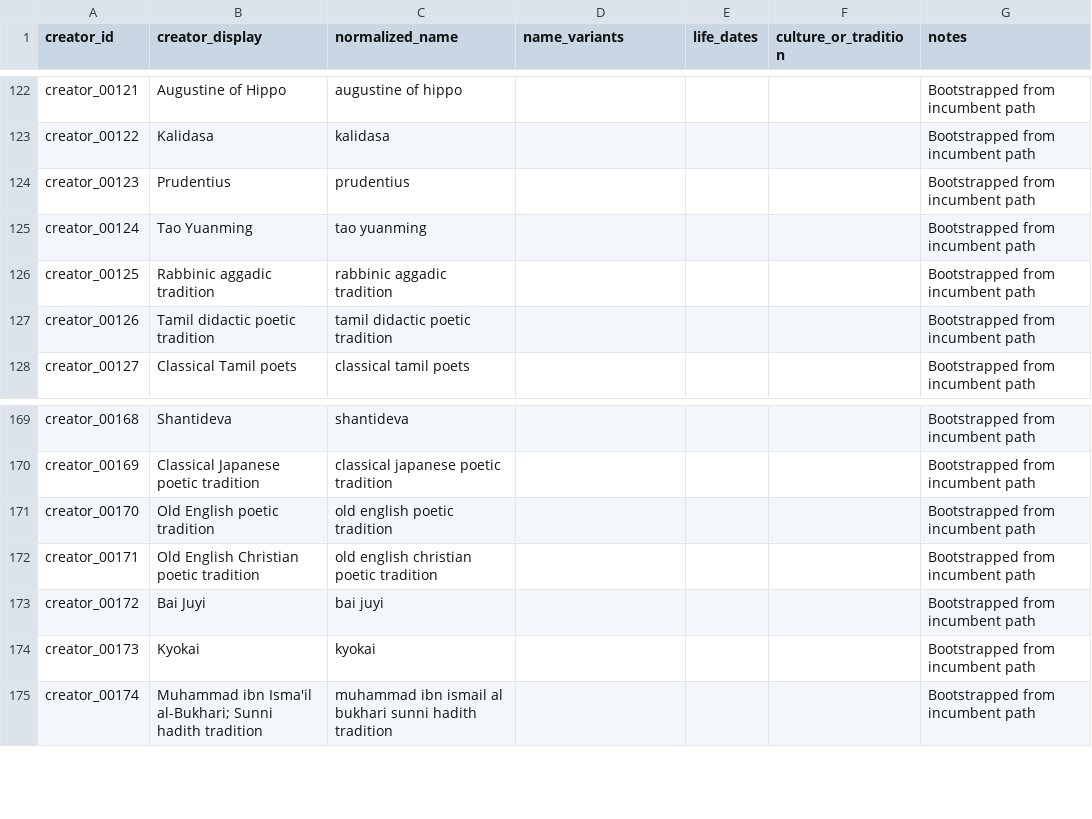
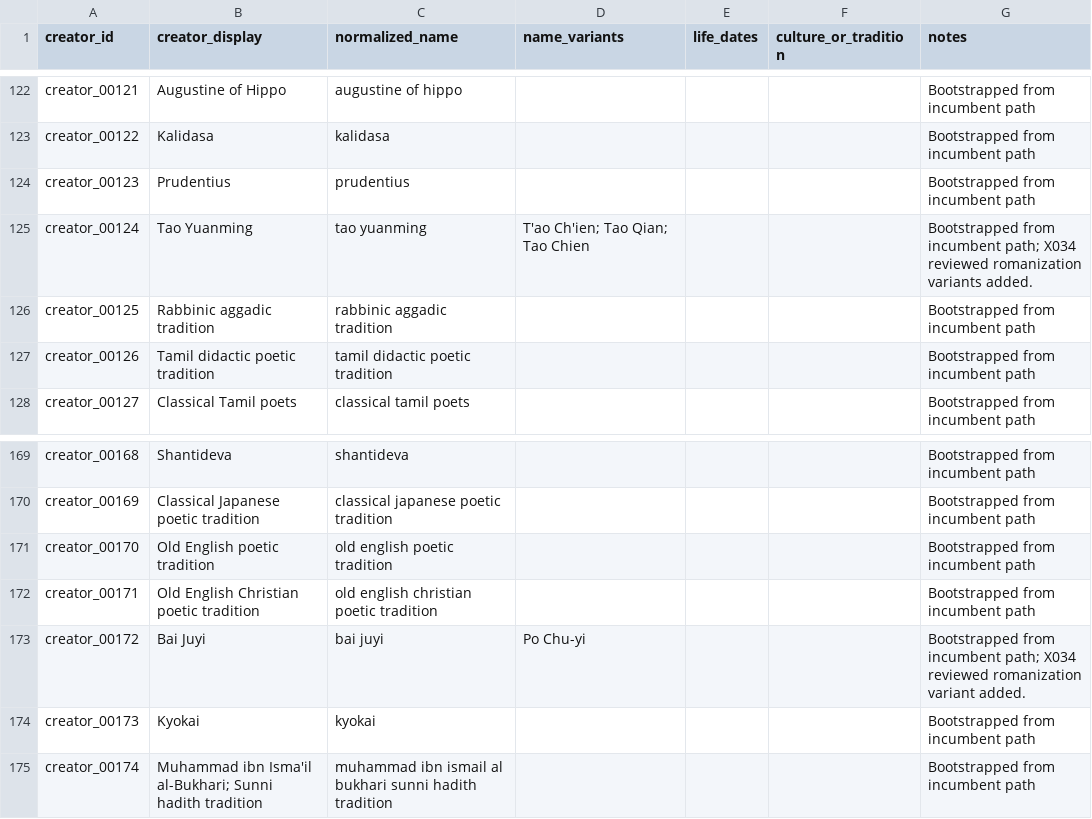
Before and after one commit to benjaminkramer50/benjaminkramer50.github.io, a TSV file: _planning/canon_build/tables/canon_creators.tsv, drawn as a sheet; only a part is shown, gaps mark what is left out.

```diff
--- a/_planning/canon_build/tables/canon_creators.tsv
+++ b/_planning/canon_build/tables/canon_creators.tsv
@@ -124,3 +124,3 @@ creator_00122	Kalidasa	kalidasa	""	""	""	Bootstrapped from incumbent path
 creator_00123	Prudentius	prudentius	""	""	""	Bootstrapped from incumbent path
-creator_00124	Tao Yuanming	tao yuanming	""	""	""	Bootstrapped from incumbent path
+creator_00124	Tao Yuanming	tao yuanming	T'ao Ch'ien; Tao Qian; Tao Chien	""	""	Bootstrapped from incumbent path; X034 reviewed romanization variants added.
 creator_00125	Rabbinic aggadic tradition	rabbinic aggadic tradition	""	""	""	Bootstrapped from incumbent path
@@ -172,3 +172,3 @@ creator_00170	Old English poetic tradition	old english poetic tradition	""	""	""
 creator_00171	Old English Christian poetic tradition	old english christian poetic tradition	""	""	""	Bootstrapped from incumbent path
-creator_00172	Bai Juyi	bai juyi	""	""	""	Bootstrapped from incumbent path
+creator_00172	Bai Juyi	bai juyi	Po Chu-yi	""	""	Bootstrapped from incumbent path; X034 reviewed romanization variant added.
 creator_00173	Kyokai	kyokai	""	""	""	Bootstrapped from incumbent path
```
Also changed, not shown: _planning/canon_build/tables/canon_match_candidates.tsv, _planning/canon_build/tables/canon_packet_status.tsv, 5 other files.
